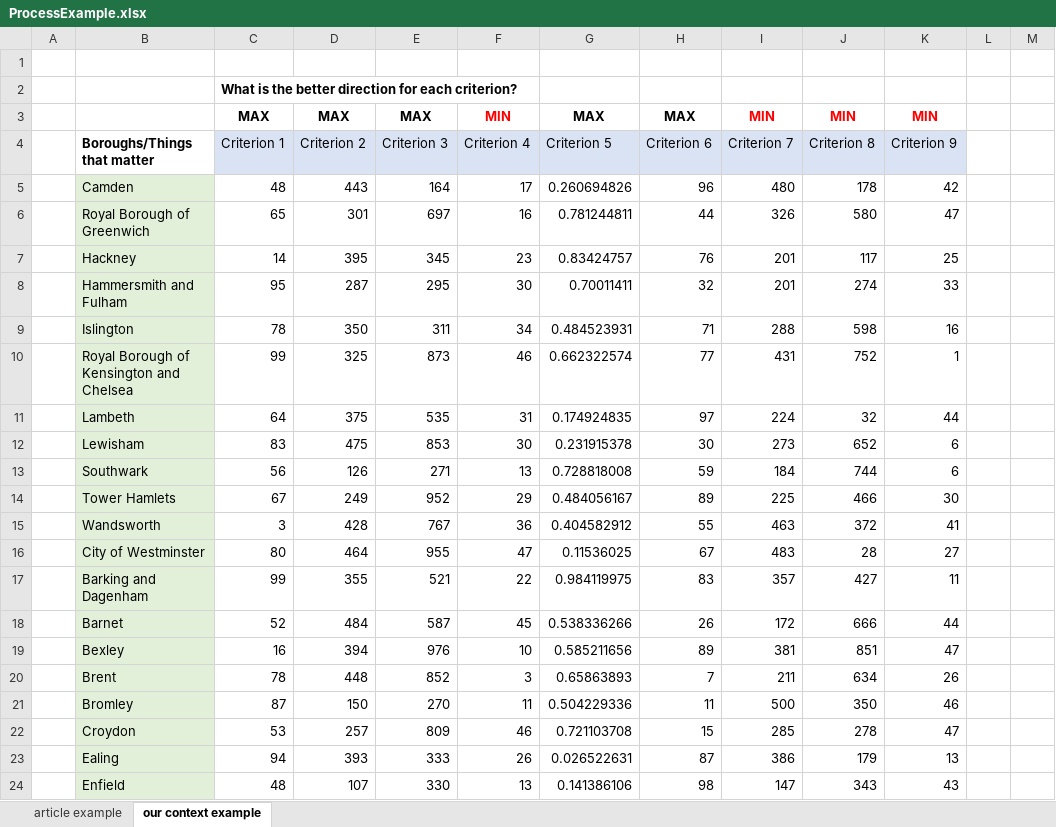
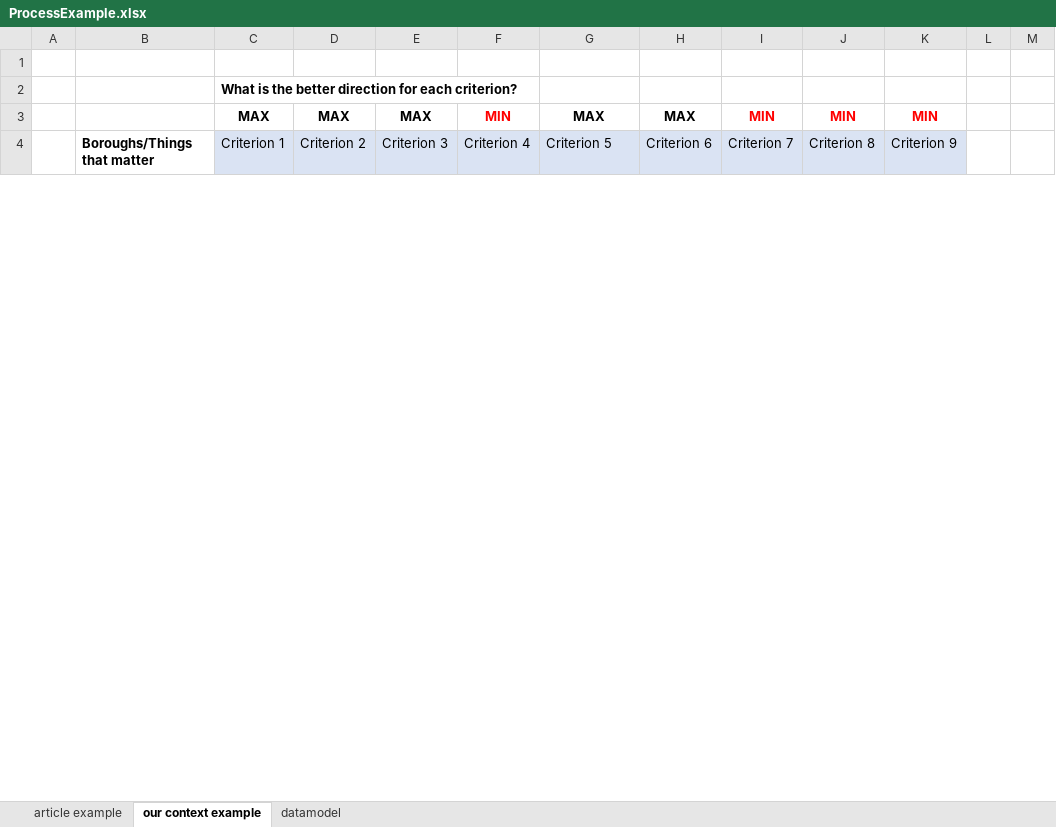
Before and after one commit to lrsmello/AFFORDABLE_HOME_LONDON, an Excel workbook: AHP/ProcessExample.xlsx, sheet our context example, drawn as a sheet; only a part is shown; values as stored, in another font and other column widths than the file's, no borders; conditional formats not drawn; removed rows and columns are numbered as before the commit, all else as after; rows hold the shown columns only; the diff covers the shown part only; the diff names each change by its address in the sheet, - before the commit and + after, or states it on an @@ line.

Commit message:
model running with sample data, but something still unflexible yet

```diff
--- a/AHP/ProcessExample.xlsx (sheet our context example)
+++ b/AHP/ProcessExample.xlsx (sheet our context example)
+sheet tab: datamodel
-row 5:  | Camden | 48 | 443 | 164 | 17 | 0.260694826 | 96 | 480 | 178 | 42
-row 6:  | Royal Borough of Greenwich | 65 | 301 | 697 | 16 | 0.781244811 | 44 | 326 | 580 | 47
-row 7:  | Hackney | 14 | 395 | 345 | 23 | 0.83424757 | 76 | 201 | 117 | 25
-row 8:  | Hammersmith and Fulham | 95 | 287 | 295 | 30 | 0.70011411 | 32 | 201 | 274 | 33
-row 9:  | Islington | 78 | 350 | 311 | 34 | 0.484523931 | 71 | 288 | 598 | 16
-row 10:  | Royal Borough of Kensington and Chelsea | 99 | 325 | 873 | 46 | 0.662322574 | 77 | 431 | 752 | 1
-row 11:  | Lambeth | 64 | 375 | 535 | 31 | 0.174924835 | 97 | 224 | 32 | 44
-row 12:  | Lewisham | 83 | 475 | 853 | 30 | 0.231915378 | 30 | 273 | 652 | 6
-row 13:  | Southwark | 56 | 126 | 271 | 13 | 0.728818008 | 59 | 184 | 744 | 6
-row 14:  | Tower Hamlets | 67 | 249 | 952 | 29 | 0.484056167 | 89 | 225 | 466 | 30
-row 15:  | Wandsworth | 3 | 428 | 767 | 36 | 0.404582912 | 55 | 463 | 372 | 41
-row 16:  | City of Westminster | 80 | 464 | 955 | 47 | 0.11536025 | 67 | 483 | 28 | 27
-row 17:  | Barking and Dagenham | 99 | 355 | 521 | 22 | 0.984119975 | 83 | 357 | 427 | 11
-row 18:  | Barnet | 52 | 484 | 587 | 45 | 0.538336266 | 26 | 172 | 666 | 44
-row 19:  | Bexley | 16 | 394 | 976 | 10 | 0.585211656 | 89 | 381 | 851 | 47
-row 20:  | Brent | 78 | 448 | 852 | 3 | 0.65863893 | 7 | 211 | 634 | 26
-row 21:  | Bromley | 87 | 150 | 270 | 11 | 0.504229336 | 11 | 500 | 350 | 46
-row 22:  | Croydon | 53 | 257 | 809 | 46 | 0.721103708 | 15 | 285 | 278 | 47
-row 23:  | Ealing | 94 | 393 | 333 | 26 | 0.026522631 | 87 | 386 | 179 | 13
-row 24:  | Enfield | 48 | 107 | 330 | 13 | 0.141386106 | 98 | 147 | 343 | 43
```
Also changed, not shown: 67 added rows and 47 removed rows elsewhere in this sheet, 10 other files.
